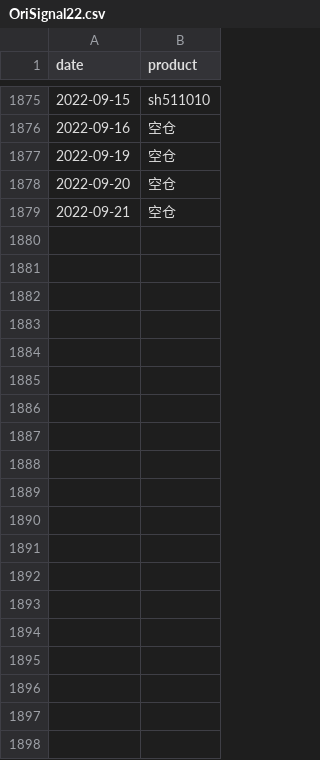
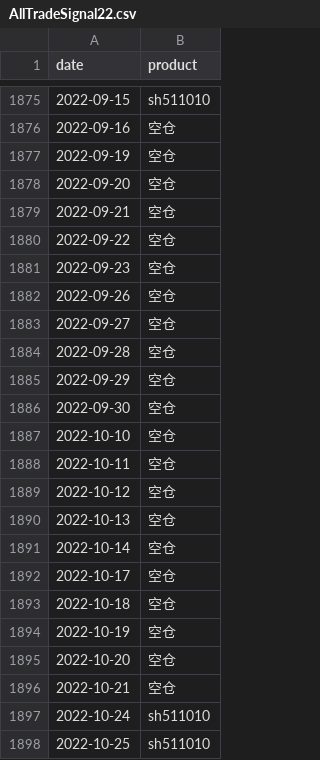
Before and after one commit to drifterzy/stockCycle, a CSV file: signal/AllTradeSignal22.csv (was signal/OriSignal22.csv), drawn as a sheet; only a part is shown, gaps mark what is left out; the diff covers the shown part only; the diff names each change by its address in the sheet, - before the commit and + after, or states it on an @@ line.

```diff
--- a/signal/OriSignal22.csv
+++ b/signal/AllTradeSignal22.csv
+row 1880: 2022-09-22 | 空仓
+row 1881: 2022-09-23 | 空仓
+row 1882: 2022-09-26 | 空仓
+row 1883: 2022-09-27 | 空仓
+row 1884: 2022-09-28 | 空仓
+row 1885: 2022-09-29 | 空仓
+row 1886: 2022-09-30 | 空仓
+row 1887: 2022-10-10 | 空仓
+row 1888: 2022-10-11 | 空仓
+row 1889: 2022-10-12 | 空仓
+row 1890: 2022-10-13 | 空仓
+row 1891: 2022-10-14 | 空仓
+row 1892: 2022-10-17 | 空仓
+row 1893: 2022-10-18 | 空仓
+row 1894: 2022-10-19 | 空仓
+row 1895: 2022-10-20 | 空仓
+row 1896: 2022-10-21 | 空仓
+row 1897: 2022-10-24 | sh511010
+row 1898: 2022-10-25 | sh511010
```
Also changed, not shown: 12 added rows and 17 edited cells elsewhere in this file, signal/DistinctTradeSignal22.csv, stockPrice/sh510050.csv, 15 other files.
